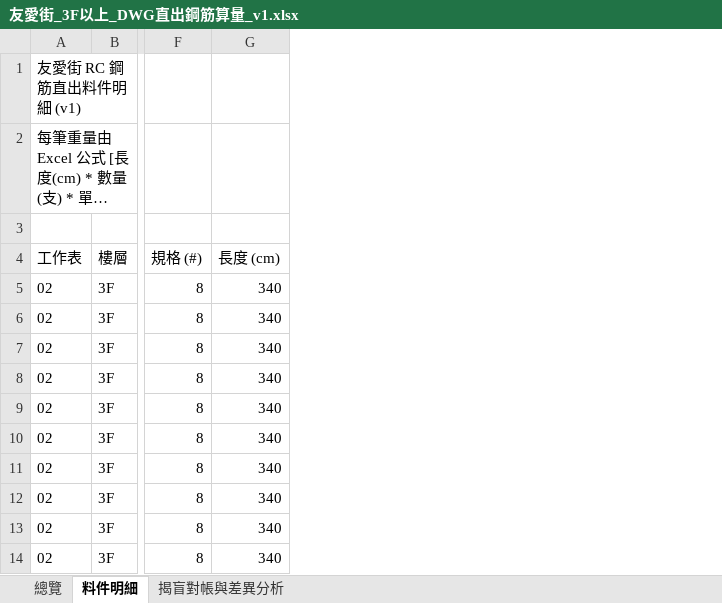
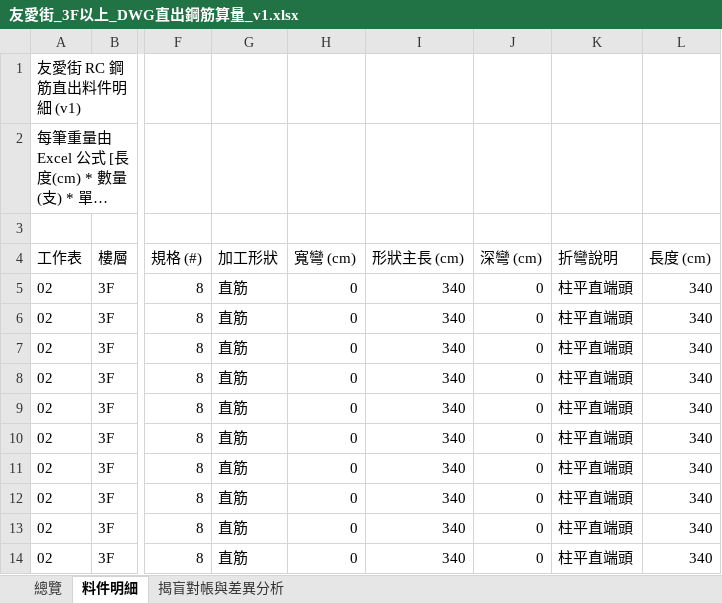
Before and after one commit to SC-Luo/mochi-rebar-demo, an Excel workbook: 友愛街_3F以上_DWG直出鋼筋算量_v1.xlsx, sheet 料件明細, drawn as a sheet; only a part is shown, gaps mark what is left out; long unchanged cells end in …; values as stored, in another font and other column widths than the file's, no borders; the diff names each change by its address in the sheet, - before the commit and + after, or states it on an @@ line.

```diff
--- a/友愛街_3F以上_DWG直出鋼筋算量_v1.xlsx (sheet 料件明細)
+++ b/友愛街_3F以上_DWG直出鋼筋算量_v1.xlsx (sheet 料件明細)
+column G (加工形狀), rows 5-14: all 直筋
+column H (寬彎 (cm)), rows 5-14: all 0
+column I (形狀主長 (cm)), rows 5-14: all 340
+column J (深彎 (cm)), rows 5-14: all 0
+column K (折彎說明), rows 5-14: all 柱平直端頭
```
Also changed, not shown: sheet 總覽, 131210C梁配筋_DWG直出算量_v1.xlsx, 1 other file.
